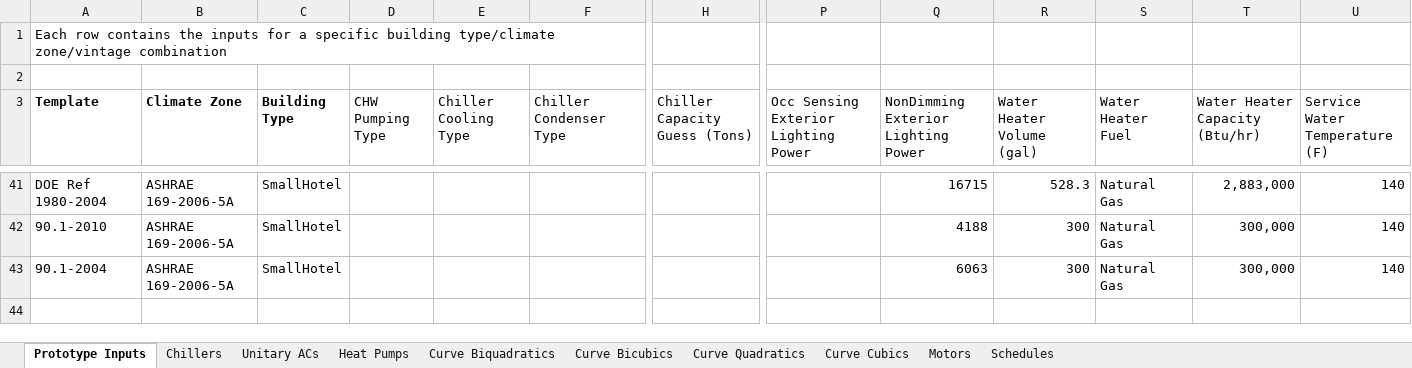
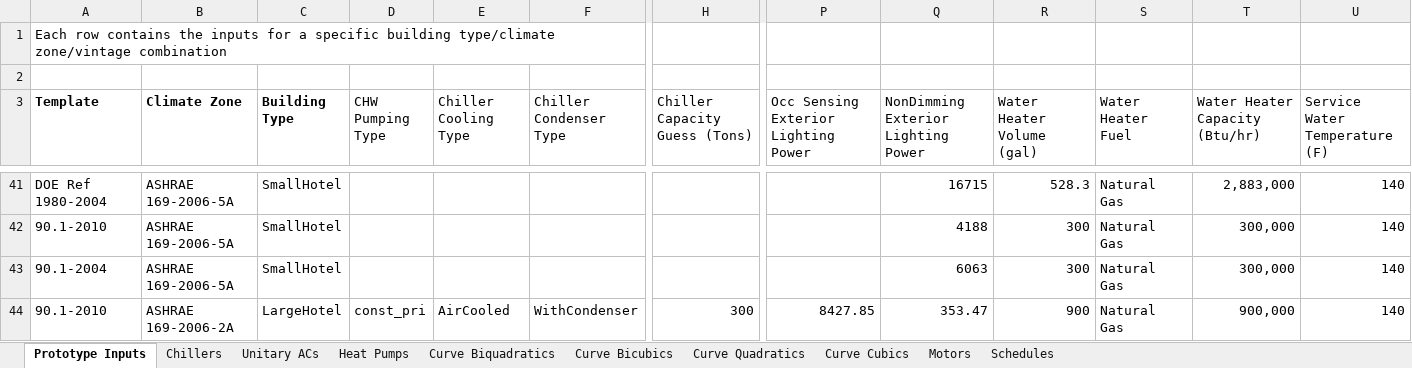
Before and after one commit to NREL/OpenStudio-Prototype-Buildings, an Excel workbook: create_DOE_prototype_building/resources/OpenStudio_HVAC_Standards.xlsx, sheet Prototype Inputs, drawn as a sheet; only a part is shown, gaps mark what is left out; values as stored, in another font and other column widths than the file's, no borders; table styles not drawn; rows hold the shown columns only; the diff names each change by its address in the sheet, - before the commit and + after, or states it on an @@ line.

Commit message:
For Large Hotel:\nAdd hard-code Adiabatic Construction to all the adiabatic walls;\nAdd the space_multiplier_map to define the multiplier of thermal zones;\nCreate the space_map and hvac map;

```diff
--- a/create_DOE_prototype_building/resources/OpenStudio_HVAC_Standards.xlsx (sheet Prototype Inputs)
+++ b/create_DOE_prototype_building/resources/OpenStudio_HVAC_Standards.xlsx (sheet Prototype Inputs)
+row 44: 90.1-2010 | ASHRAE 169-2006-2A | LargeHotel | const_pri | AirCooled | WithCondenser | 300 | 8427.85 | 353.47 | 900 | Natural Gas | 900,000 | 140
```
Also changed, not shown: 9 other files.
